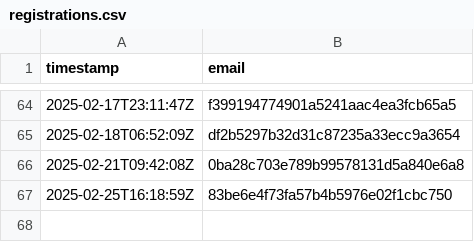
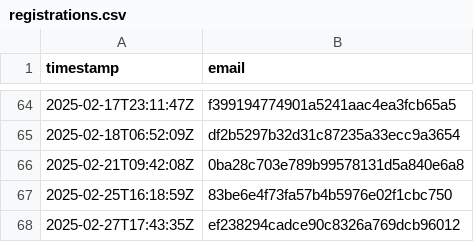
Before and after one commit to UPPMAX/uppmax_intro_python, a CSV file: docs/data/20250304/registrations.csv, drawn as a sheet; only a part is shown, gaps mark what is left out; the diff names each change by its address in the sheet, - before the commit and + after, or states it on an @@ line.

```diff
--- a/docs/data/20250304/registrations.csv
+++ b/docs/data/20250304/registrations.csv
+row 68: 2025-02-27T17:43:35Z | ef238294cadce90c8326a769dcb96012
```
Also changed, not shown: docs/data/20250304/n_registrations_in_time.csv, 4 other files.
